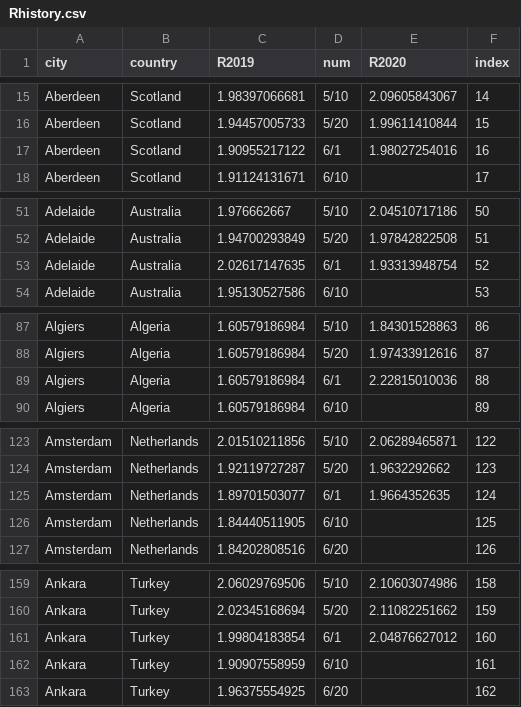
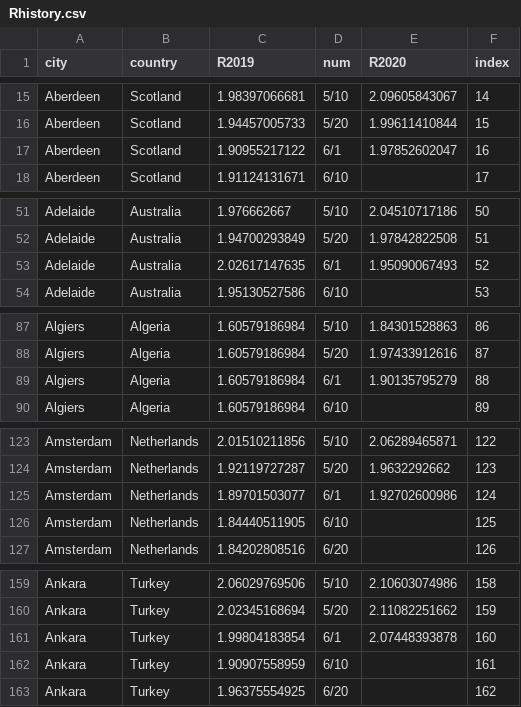
Before and after one commit to KL-ice/Temp-R-value, a CSV file: Rhistory.csv, drawn as a sheet; only a part is shown, gaps mark what is left out; the diff covers the shown part only.

```diff
--- a/Rhistory.csv
+++ b/Rhistory.csv
@@ -16,3 +16,3 @@ Aberdeen,Scotland,1.98397066681,5/10,2.09605843067,14
 Aberdeen,Scotland,1.94457005733,5/20,1.99611410844,15
-Aberdeen,Scotland,1.90955217122,6/1,1.98027254016,16
+Aberdeen,Scotland,1.90955217122,6/1,1.97852602047,16
 Aberdeen,Scotland,1.91124131671,6/10,,17
@@ -52,3 +52,3 @@ Adelaide,Australia,1.976662667,5/10,2.04510717186,50
 Adelaide,Australia,1.94700293849,5/20,1.97842822508,51
-Adelaide,Australia,2.02617147635,6/1,1.93313948754,52
+Adelaide,Australia,2.02617147635,6/1,1.95090067493,52
 Adelaide,Australia,1.95130527586,6/10,,53
@@ -88,3 +88,3 @@ Algiers,Algeria,1.60579186984,5/10,1.84301528863,86
 Algiers,Algeria,1.60579186984,5/20,1.97433912616,87
-Algiers,Algeria,1.60579186984,6/1,2.22815010036,88
+Algiers,Algeria,1.60579186984,6/1,1.90135795279,88
 Algiers,Algeria,1.60579186984,6/10,,89
@@ -124,3 +124,3 @@ Amsterdam,Netherlands,2.01510211856,5/10,2.06289465871,122
 Amsterdam,Netherlands,1.92119727287,5/20,1.9632292662,123
-Amsterdam,Netherlands,1.89701503077,6/1,1.9664352635,124
+Amsterdam,Netherlands,1.89701503077,6/1,1.92702600986,124
 Amsterdam,Netherlands,1.84440511905,6/10,,125
@@ -160,3 +160,3 @@ Ankara,Turkey,2.06029769506,5/10,2.10603074986,158
 Ankara,Turkey,2.02345168694,5/20,2.11082251662,159
-Ankara,Turkey,1.99804183854,6/1,2.04876627012,160
+Ankara,Turkey,1.99804183854,6/1,2.07448393878,160
 Ankara,Turkey,1.90907558959,6/10,,161
```
Also changed, not shown: 126 edited cells elsewhere in this file, R-value.csv, Rlastday.csv, 1 other file.
